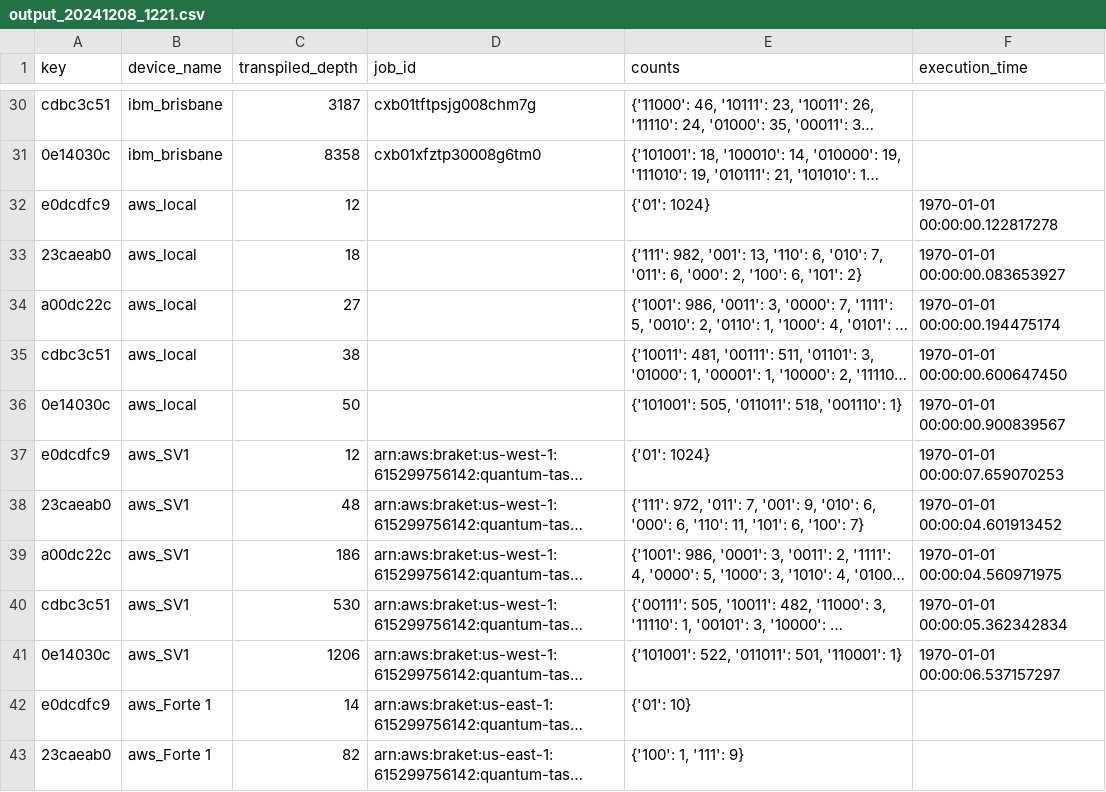
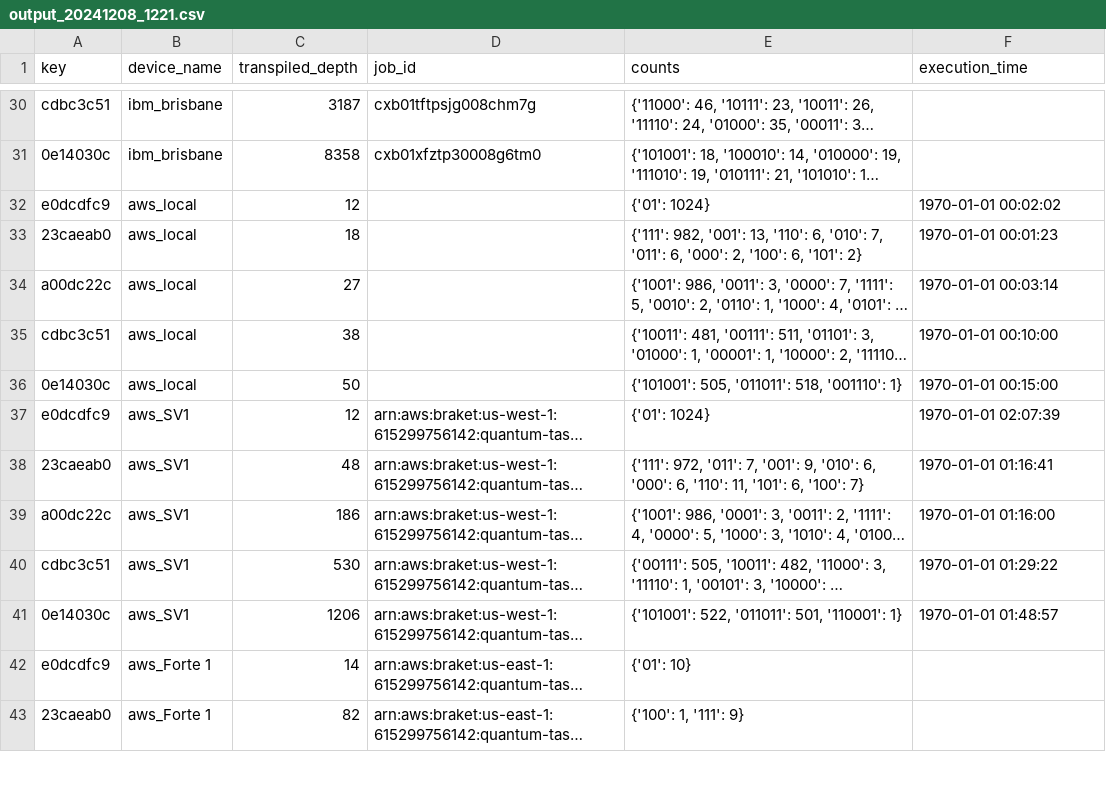
Before and after one commit to pranavi-jain/quantum-algorithms, a CSV file: saved_data/output_20241208_1221.csv, drawn as a sheet; only a part is shown, gaps mark what is left out; long unchanged cells end in …; the diff covers the shown part only; the diff names each change by its address in the sheet, - before the commit and + after, or states it on an @@ line.

```diff
--- a/saved_data/output_20241208_1221.csv
+++ b/saved_data/output_20241208_1221.csv
-F32 (execution_time): 1970-01-01 00:00:00.122817278
+F32 (execution_time): 1970-01-01 00:02:02
-F33 (execution_time): 1970-01-01 00:00:00.083653927
+F33 (execution_time): 1970-01-01 00:01:23
-F34 (execution_time): 1970-01-01 00:00:00.194475174
+F34 (execution_time): 1970-01-01 00:03:14
-F35 (execution_time): 1970-01-01 00:00:00.600647450
+F35 (execution_time): 1970-01-01 00:10:00
-F36 (execution_time): 1970-01-01 00:00:00.900839567
+F36 (execution_time): 1970-01-01 00:15:00
-F37 (execution_time): 1970-01-01 00:00:07.659070253
+F37 (execution_time): 1970-01-01 02:07:39
-F38 (execution_time): 1970-01-01 00:00:04.601913452
+F38 (execution_time): 1970-01-01 01:16:41
-F39 (execution_time): 1970-01-01 00:00:04.560971975
+F39 (execution_time): 1970-01-01 01:16:00
-F40 (execution_time): 1970-01-01 00:00:05.362342834
+F40 (execution_time): 1970-01-01 01:29:22
-F41 (execution_time): 1970-01-01 00:00:06.537157297
+F41 (execution_time): 1970-01-01 01:48:57
```
Also changed, not shown: 15 edited cells elsewhere in this file, saved_data/parameters_20241208_1221.csv, 4 other files.
